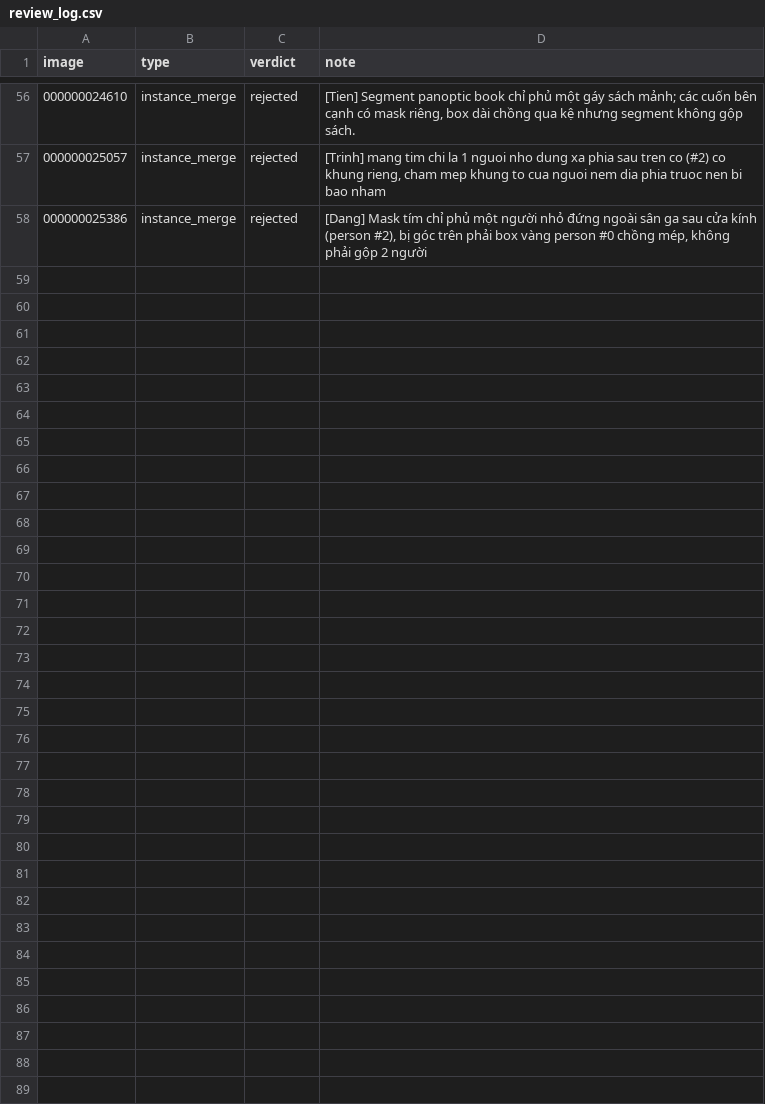
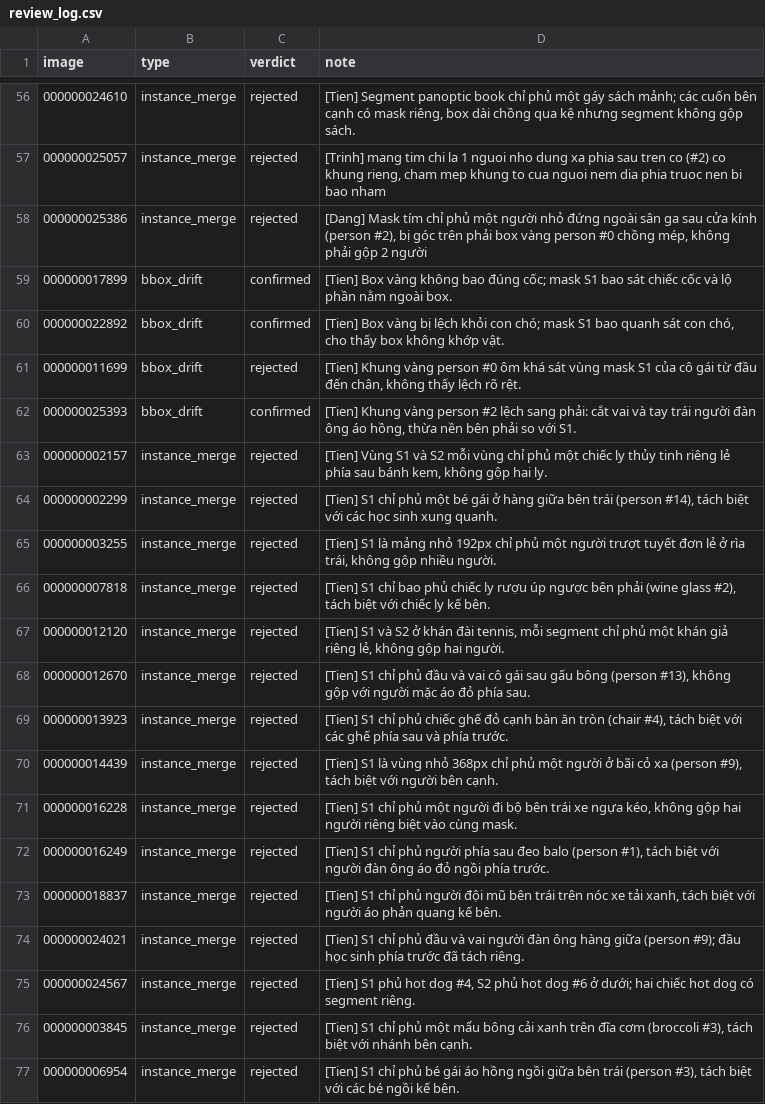
Before and after one commit to trungsangle123-glitch/K5-L23-DAY10-LeTrungSang-Release, a CSV file: submission/r34/review_log.csv, drawn as a sheet; only a part is shown, gaps mark what is left out; the diff covers the shown part only; the diff names each change by its address in the sheet, - before the commit and + after, or states it on an @@ line.

Commit message:
P7: finalize seed34 cross-check and review

```diff
--- a/submission/r34/review_log.csv
+++ b/submission/r34/review_log.csv
+row 59: 000000017899 | bbox_drift | confirmed | [Tien] Box vàng không bao đúng cốc; mask S1 bao sát chiếc cốc và lộ phần nằm ngoài box.
+row 60: 000000022892 | bbox_drift | confirmed | [Tien] Box vàng bị lệch khỏi con chó; mask S1 bao quanh sát con chó, cho thấy box không khớp vật.
+row 61: 000000011699 | bbox_drift | rejected | [Tien] Khung vàng person #0 ôm khá sát vùng mask S1 của cô gái từ đầu đến chân, không thấy lệch rõ rệt.
+row 62: 000000025393 | bbox_drift | confirmed | [Tien] Khung vàng person #2 lệch sang phải: cắt vai và tay trái người đàn ông áo hồng, thừa nền bên phải so với S1.
+row 63: 000000002157 | instance_merge | rejected | [Tien] Vùng S1 và S2 mỗi vùng chỉ phủ một chiếc ly thủy tinh riêng lẻ phía sau bánh kem, không gộp hai ly.
+row 64: 000000002299 | instance_merge | rejected | [Tien] S1 chỉ phủ một bé gái ở hàng giữa bên trái (person #14), tách biệt với các học sinh xung quanh.
+row 65: 000000003255 | instance_merge | rejected | [Tien] S1 là mảng nhỏ 192px chỉ phủ một người trượt tuyết đơn lẻ ở rìa trái, không gộp nhiều người.
+row 66: 000000007818 | instance_merge | rejected | [Tien] S1 chỉ bao phủ chiếc ly rượu úp ngược bên phải (wine glass #2), tách biệt với chiếc ly kế bên.
+row 67: 000000012120 | instance_merge | rejected | [Tien] S1 và S2 ở khán đài tennis, mỗi segment chỉ phủ một khán giả riêng lẻ, không gộp hai người.
+row 68: 000000012670 | instance_merge | rejected | [Tien] S1 chỉ phủ đầu và vai cô gái sau gấu bông (person #13), không gộp với người mặc áo đỏ phía sau.
+row 69: 000000013923 | instance_merge | rejected | [Tien] S1 chỉ phủ chiếc ghế đỏ cạnh bàn ăn tròn (chair #4), tách biệt với các ghế phía sau và phía trước.
+row 70: 000000014439 | instance_merge | rejected | [Tien] S1 là vùng nhỏ 368px chỉ phủ một người ở bãi cỏ xa (person #9), tách biệt với người bên cạnh.
+row 71: 000000016228 | instance_merge | rejected | [Tien] S1 chỉ phủ một người đi bộ bên trái xe ngựa kéo, không gộp hai người riêng biệt vào cùng mask.
+row 72: 000000016249 | instance_merge | rejected | [Tien] S1 chỉ phủ người phía sau đeo balo (person #1), tách biệt với người đàn ông áo đỏ ngồi phía trước.
+row 73: 000000018837 | instance_merge | rejected | [Tien] S1 chỉ phủ người đội mũ bên trái trên nóc xe tải xanh, tách biệt với người áo phản quang kế bên.
+row 74: 000000024021 | instance_merge | rejected | [Tien] S1 chỉ phủ đầu và vai người đàn ông hàng giữa (person #9); đầu học sinh phía trước đã tách riêng.
+row 75: 000000024567 | instance_merge | rejected | [Tien] S1 phủ hot dog #4, S2 phủ hot dog #6 ở dưới; hai chiếc hot dog có segment riêng.
+row 76: 000000003845 | instance_merge | rejected | [Tien] S1 chỉ phủ một mẩu bông cải xanh trên đĩa cơm (broccoli #3), tách biệt với nhánh bên cạnh.
+row 77: 000000006954 | instance_merge | rejected | [Tien] S1 chỉ phủ bé gái áo hồng ngồi giữa bên trái (person #3), tách biệt với các bé ngồi kế bên.
```
Also changed, not shown: 16 added rows elsewhere in this file, 5 other files.
